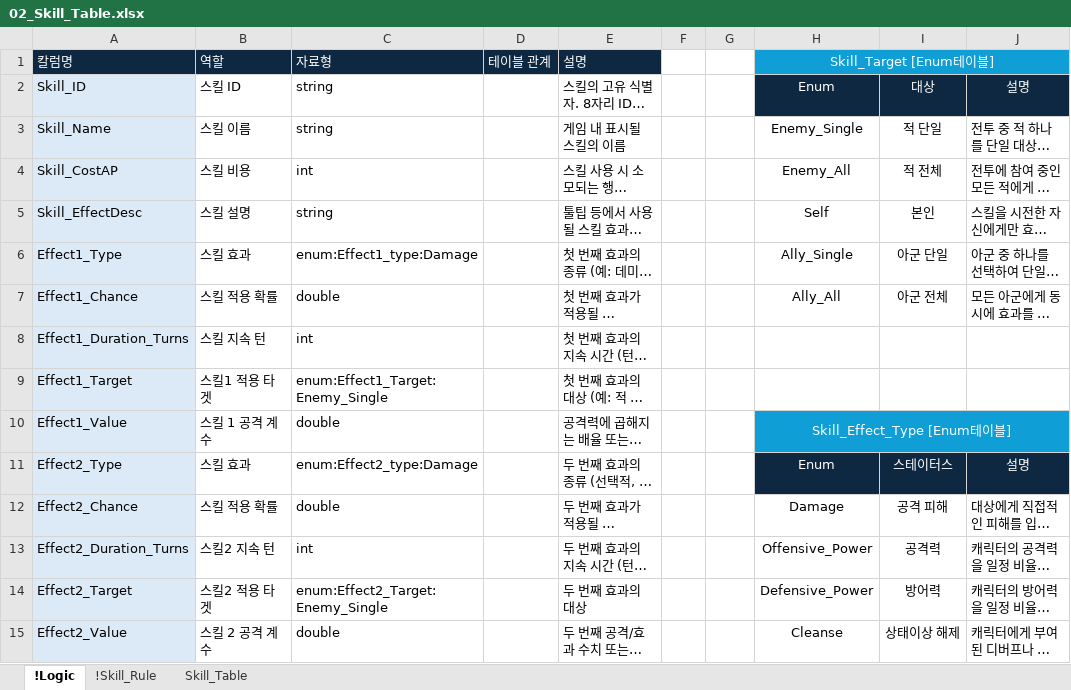
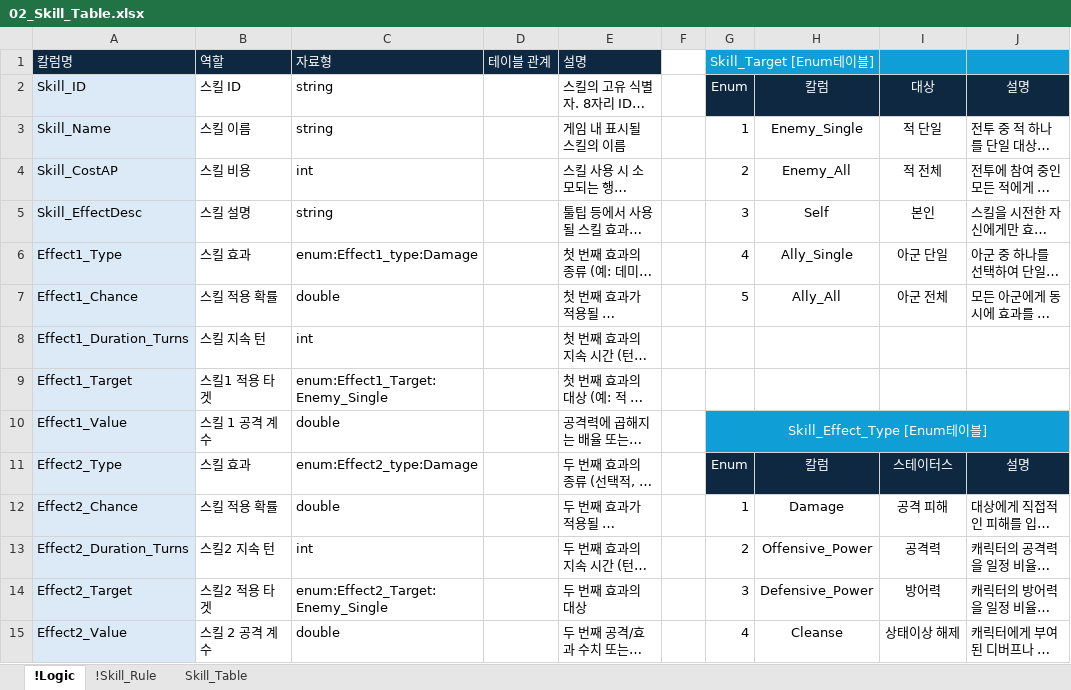
Before and after one commit to YoungJunGit/Astrocat-2DSFProject, an Excel workbook: Assets/Data/DataTable/02_Skill_Table.xlsx, sheet !Logic, drawn as a sheet; long unchanged cells end in …; values as stored, in another font and other column widths than the file's, no borders; the diff names each change by its address in the sheet, - before the commit and + after, or states it on an @@ line.

```diff
--- a/Assets/Data/DataTable/02_Skill_Table.xlsx (sheet !Logic)
+++ b/Assets/Data/DataTable/02_Skill_Table.xlsx (sheet !Logic)
-G1: (empty)
+G1: Skill_Target [Enum테이블]
-G1 fill: none
+G1 fill: #0F9ED5
+G1:H1 merged
-H1: Skill_Target [Enum테이블]
+H1: (empty)
-H1:J1 merged
-G2: (empty)
+G2: Enum
-G2 fill: none
+G2 fill: #0E2841
-H2: Enum
+H2: 칼럼
-G3: (empty)
+G3: 1
-G4: (empty)
+G4: 2
-G5: (empty)
+G5: 3
-G6: (empty)
+G6: 4
-G7: (empty)
+G7: 5
-G10: (empty)
+G10: Skill_Effect_Type [Enum테이블]
-G10 fill: none
+G10 fill: #0F9ED5
+G10:J10 merged
-H10: Skill_Effect_Type [Enum테이블]
+H10: (empty)
-H10:J10 merged
-G11: (empty)
+G11: Enum
-G11 fill: none
+G11 fill: #0E2841
-H11: Enum
+H11: 칼럼
-G12: (empty)
+G12: 1
-G13: (empty)
+G13: 2
-G14: (empty)
+G14: 3
-G15: (empty)
+G15: 4
```
Also changed, not shown: sheet Skill_Table, Assets/Data/DataTable/01_Character_Table.xlsx, Assets/Data/DataTable/03_Monster_Table.xlsx.
